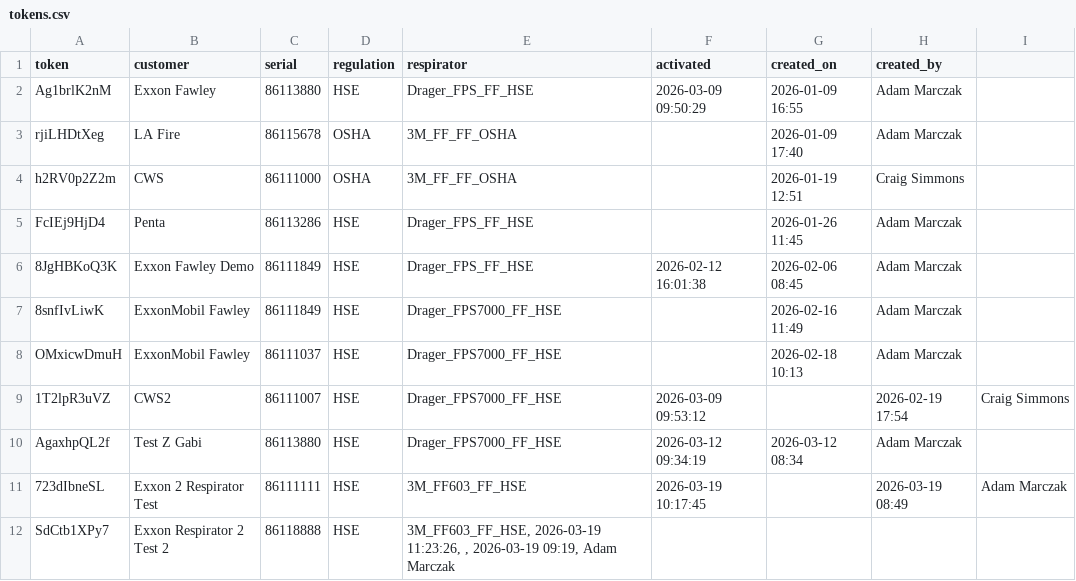
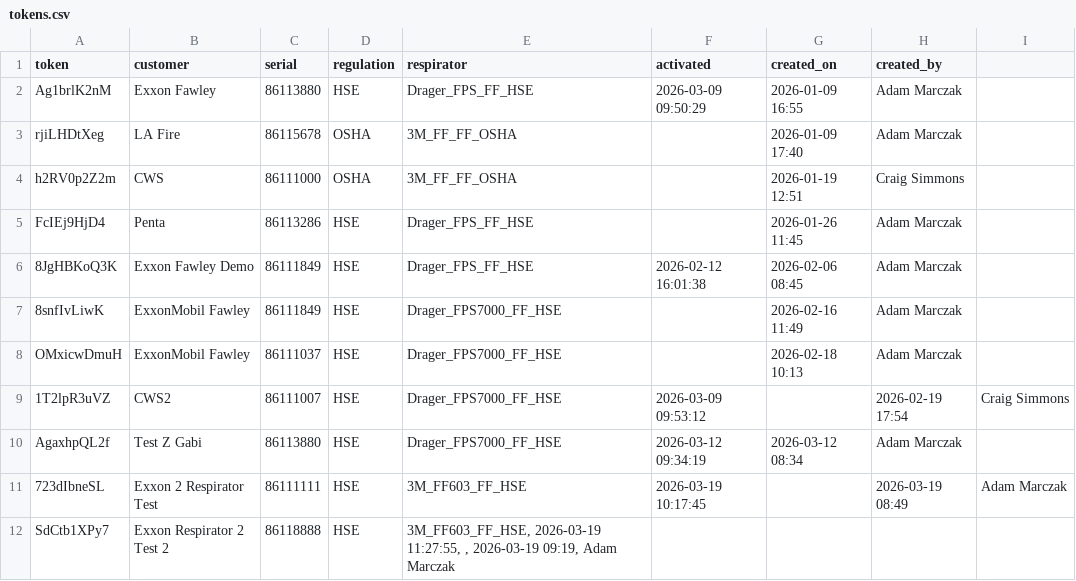
Before and after one commit to maciejnation/VirtualOperator, a CSV file: tokens.csv, drawn as a sheet.

Commit message:
Activation: SDCTB1XPY7... at 2026-03-19 11:27:55

```diff
--- a/tokens.csv
+++ b/tokens.csv
@@ -11,2 +11,2 @@ AgaxhpQL2f, Test Z Gabi, 86113880, HSE, Drager_FPS7000_FF_HSE, 2026-03-12 09:34:
 723dIbneSL, Exxon 2 Respirator Test, 86111111, HSE, 3M_FF603_FF_HSE, 2026-03-19 10:17:45, , 2026-03-19 08:49, Adam Marczak
-SdCtb1XPy7, Exxon Respirator 2 Test 2, 86118888, HSE, "3M_FF603_FF_HSE, 2026-03-19 11:23:26, , 2026-03-19 09:19, Adam Marczak
+SdCtb1XPy7, Exxon Respirator 2 Test 2, 86118888, HSE, "3M_FF603_FF_HSE, 2026-03-19 11:27:55, , 2026-03-19 09:19, Adam Marczak
```
